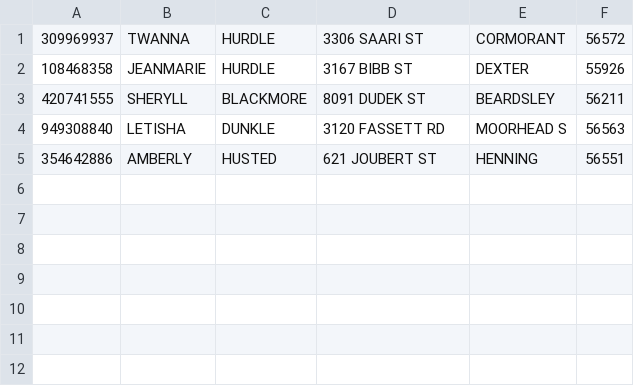
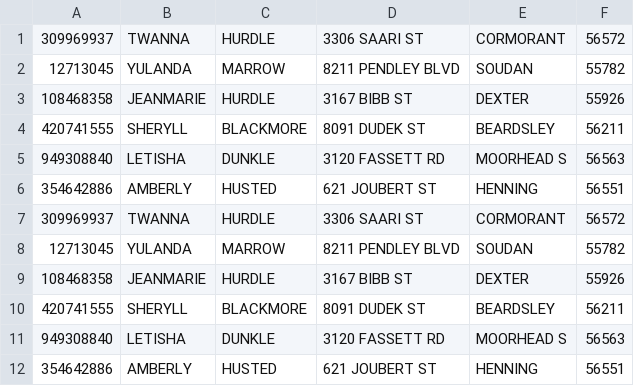
Before and after one commit to aamritbistaa/dotnet, a CSV file: Class FIle/bin/Debug/NY.csv, drawn as a sheet.

```diff
--- a/Class FIle/bin/Debug/NY.csv
+++ b/Class FIle/bin/Debug/NY.csv
@@ -1,2 +1,9 @@
 309969937, TWANNA, HURDLE, 3306 SAARI ST, CORMORANT, 56572
+12713045, YULANDA, MARROW, 8211 PENDLEY BLVD, SOUDAN, 55782
+108468358, JEANMARIE, HURDLE, 3167 BIBB ST, DEXTER, 55926
+420741555, SHERYLL, BLACKMORE, 8091 DUDEK ST, BEARDSLEY, 56211
+949308840, LETISHA, DUNKLE, 3120 FASSETT RD, MOORHEAD S, 56563
+354642886, AMBERLY, HUSTED, 621 JOUBERT ST, HENNING, 56551
+309969937, TWANNA, HURDLE, 3306 SAARI ST, CORMORANT, 56572
+12713045, YULANDA, MARROW, 8211 PENDLEY BLVD, SOUDAN, 55782
 108468358, JEANMARIE, HURDLE, 3167 BIBB ST, DEXTER, 55926
```
Also changed, not shown: Class FIle/bin/Debug/IL.csv, Class FIle/bin/Debug/MN.csv, 7 other files.
